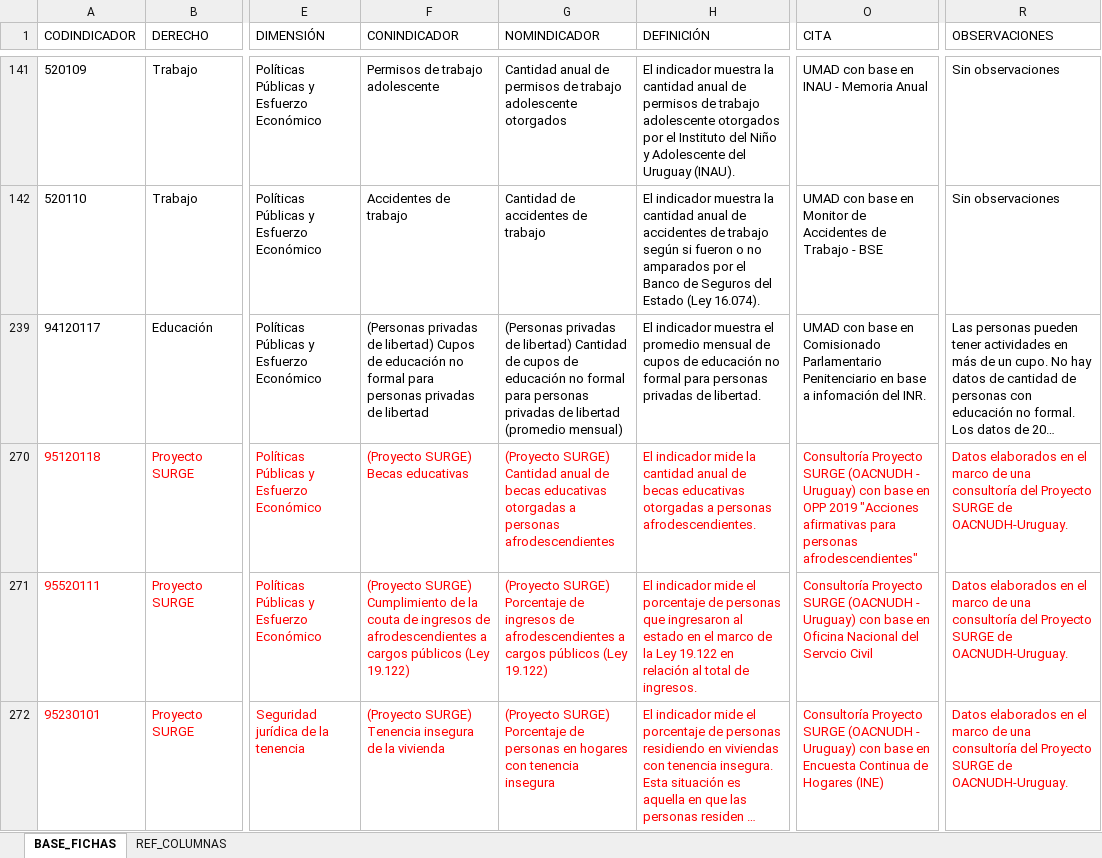
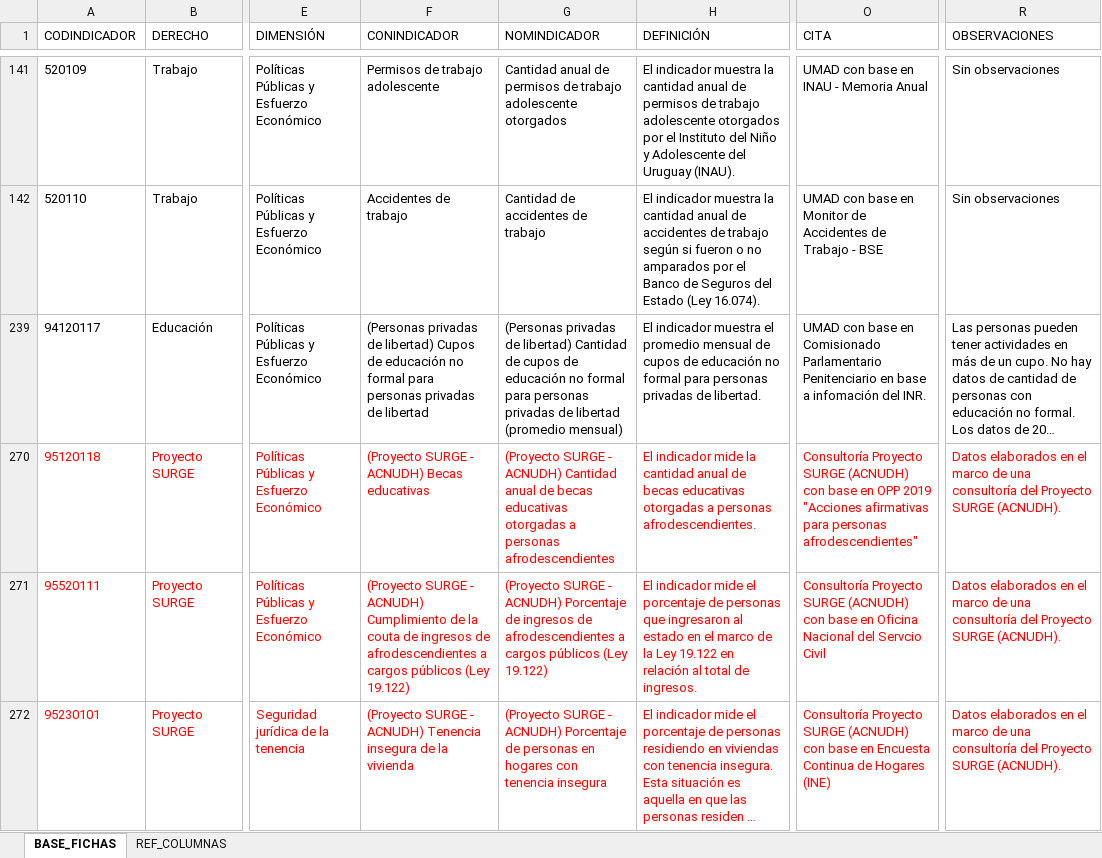
Before and after one commit to UMAD-FCS/DESCA-app, an Excel workbook: Data/Base_fichas_indicadores.xlsx, sheet BASE_FICHAS, drawn as a sheet; only a part is shown, gaps mark what is left out; long unchanged cells end in …; values as stored, in another font and other column widths than the file's, no borders; the diff covers the shown part only; the diff names each change by its address in the sheet, - before the commit and + after, or states it on an @@ line.

Commit message:
Add Proyecto SURGE

```diff
--- a/Data/Base_fichas_indicadores.xlsx (sheet BASE_FICHAS)
+++ b/Data/Base_fichas_indicadores.xlsx (sheet BASE_FICHAS)
-F270 (CONINDICADOR): (Proyecto SURGE) Becas educativas
+F270 (CONINDICADOR): (Proyecto SURGE - ACNUDH) Becas educativas
-G270 (NOMINDICADOR): (Proyecto SURGE) Cantidad anual…
+G270 (NOMINDICADOR): (Proyecto SURGE - ACNUDH) Cantidad anual…
-O270 (CITA): …Proyecto SURGE (OACNUDH - Uruguay) con base…
+O270 (CITA): …Proyecto SURGE (ACNUDH) con base…
-R270:R272 (OBSERVACIONES): …Proyecto SURGE de OACNUDH-Uruguay.
+R270:R272 (OBSERVACIONES): …Proyecto SURGE (ACNUDH).
-F271 (CONINDICADOR): (Proyecto SURGE) Cumplimiento de…
+F271 (CONINDICADOR): (Proyecto SURGE - ACNUDH) Cumplimiento de…
-G271 (NOMINDICADOR): (Proyecto SURGE) Porcentaje de…
+G271 (NOMINDICADOR): (Proyecto SURGE - ACNUDH) Porcentaje de…
-O271 (CITA): …Proyecto SURGE (OACNUDH - Uruguay) con base…
+O271 (CITA): …Proyecto SURGE (ACNUDH) con base…
-F272 (CONINDICADOR): (Proyecto SURGE) Tenencia insegura…
+F272 (CONINDICADOR): (Proyecto SURGE - ACNUDH) Tenencia insegura…
-G272 (NOMINDICADOR): (Proyecto SURGE) Porcentaje de…
+G272 (NOMINDICADOR): (Proyecto SURGE - ACNUDH) Porcentaje de…
-O272 (CITA): …Proyecto SURGE (OACNUDH - Uruguay) con base…
+O272 (CITA): …Proyecto SURGE (ACNUDH) con base…
```
Also changed, not shown: 24 edited cells elsewhere in this sheet, Data/keys.xlsx, 5 other files.
